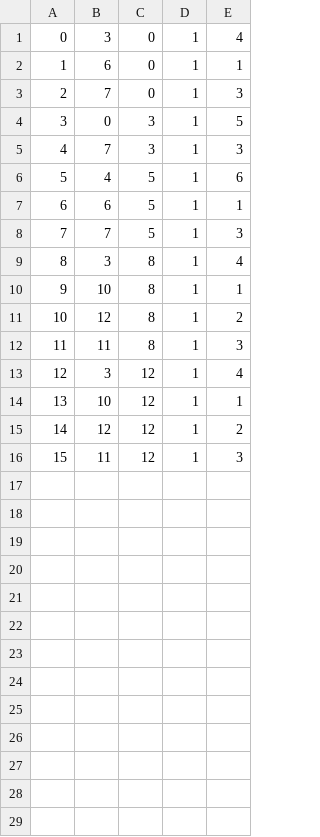
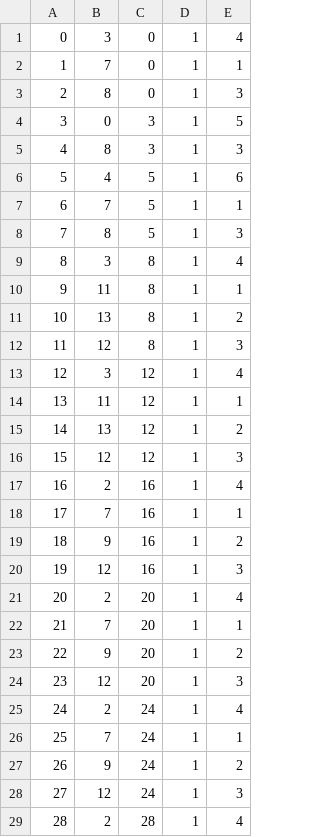
Before and after one commit to belven/SurvivalTest, a CSV file: Source/Tables/InstanceItemData.csv, drawn as a sheet; only a part is shown; the diff covers the shown part only.

```diff
--- a/Source/Tables/InstanceItemData.csv
+++ b/Source/Tables/InstanceItemData.csv
@@ -1,16 +1,29 @@
 0, 3, 0, 1, 4
-1, 6, 0, 1, 1
-2, 7, 0, 1, 3
+1, 7, 0, 1, 1
+2, 8, 0, 1, 3
 3, 0, 3, 1, 5
-4, 7, 3, 1, 3
+4, 8, 3, 1, 3
 5, 4, 5, 1, 6
-6, 6, 5, 1, 1
-7, 7, 5, 1, 3
+6, 7, 5, 1, 1
+7, 8, 5, 1, 3
 8, 3, 8, 1, 4
-9, 10, 8, 1, 1
-10, 12, 8, 1, 2
-11, 11, 8, 1, 3
+9, 11, 8, 1, 1
+10, 13, 8, 1, 2
+11, 12, 8, 1, 3
 12, 3, 12, 1, 4
-13, 10, 12, 1, 1
-14, 12, 12, 1, 2
-15, 11, 12, 1, 3
+13, 11, 12, 1, 1
+14, 13, 12, 1, 2
+15, 12, 12, 1, 3
+16, 2, 16, 1, 4
+17, 7, 16, 1, 1
+18, 9, 16, 1, 2
+19, 12, 16, 1, 3
+20, 2, 20, 1, 4
+21, 7, 20, 1, 1
+22, 9, 20, 1, 2
+23, 12, 20, 1, 3
+24, 2, 24, 1, 4
+25, 7, 24, 1, 1
+26, 9, 24, 1, 2
+27, 12, 24, 1, 3
+28, 2, 28, 1, 4
```
Also changed, not shown: 19 added rows elsewhere in this file, Source/Tables/ItemData.csv, Source/Tables/LoadoutData.csv, 31 other files.
